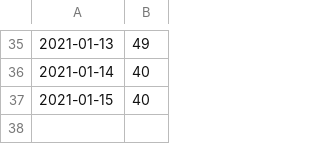
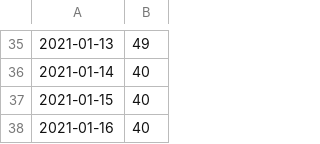
Before and after one commit to YuTan9/priceTracker, a CSV file: log.csv, drawn as a sheet; only a part is shown, gaps mark what is left out.

```diff
--- a/log.csv
+++ b/log.csv
@@ -37 +37,2 @@
 2021-01-15,40
+2021-01-16,40
```
Also changed, not shown: 1 other file.
